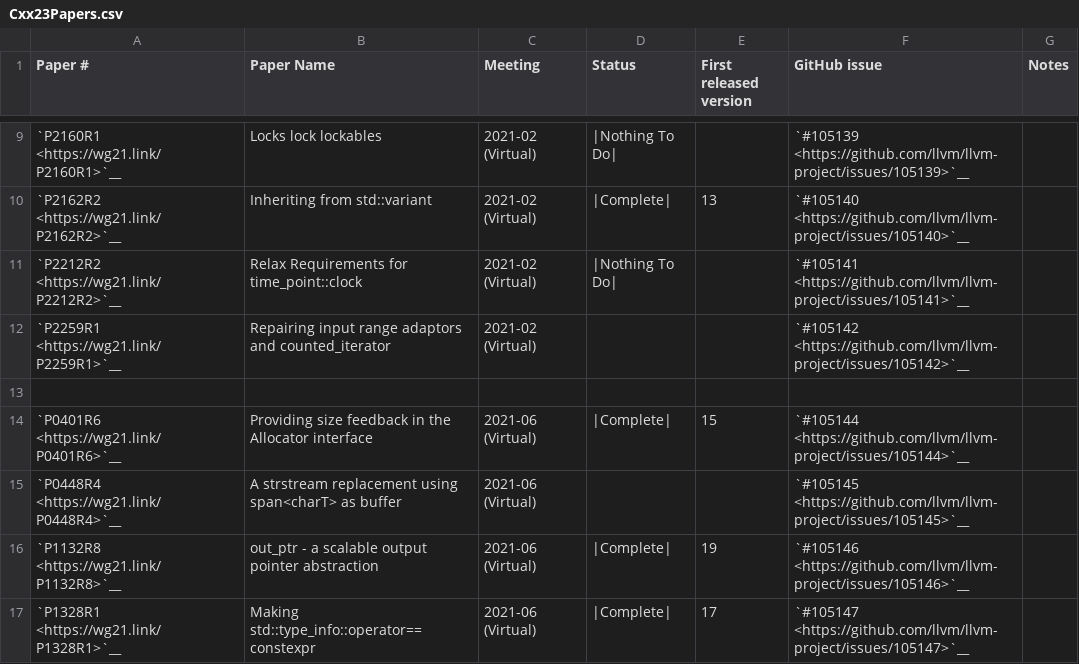
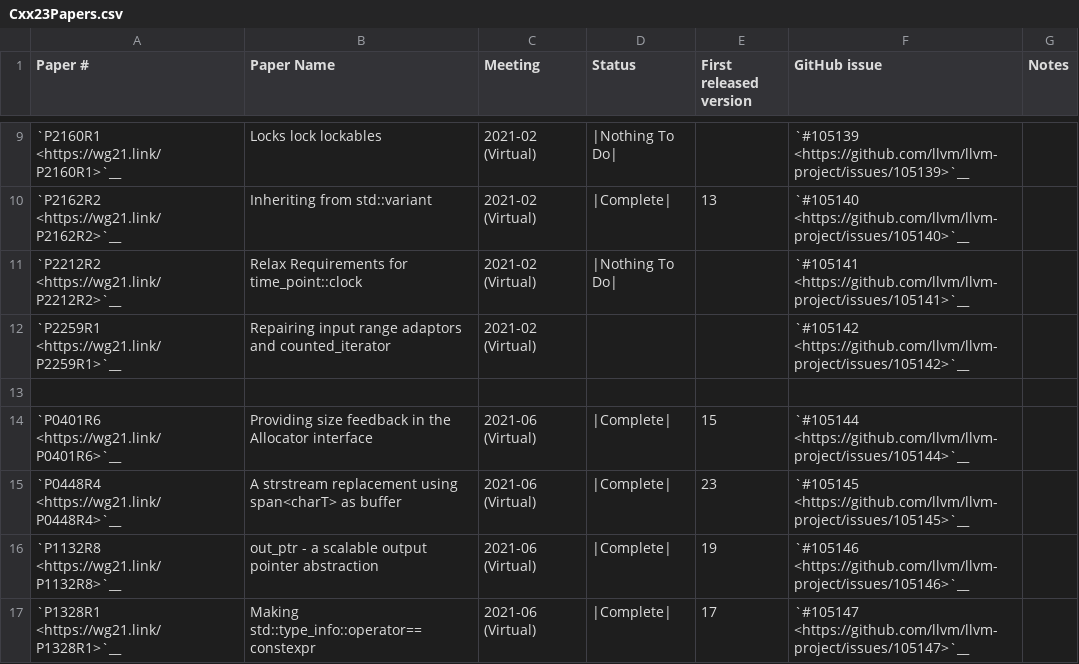
Before and after one commit to H-G-Hristov/llvm-project, a CSV file: libcxx/docs/Status/Cxx23Papers.csv, drawn as a sheet; only a part is shown, gaps mark what is left out.

```diff
--- a/libcxx/docs/Status/Cxx23Papers.csv
+++ b/libcxx/docs/Status/Cxx23Papers.csv
@@ -14,3 +14,3 @@
 "`P0401R6 <https://wg21.link/P0401R6>`__","Providing size feedback in the Allocator interface","2021-06 (Virtual)","|Complete|","15","`#105144 <https://github.com/llvm/llvm-project/issues/105144>`__",""
-"`P0448R4 <https://wg21.link/P0448R4>`__","A strstream replacement using span<charT> as buffer","2021-06 (Virtual)","","","`#105145 <https://github.com/llvm/llvm-project/issues/105145>`__",""
+"`P0448R4 <https://wg21.link/P0448R4>`__","A strstream replacement using span<charT> as buffer","2021-06 (Virtual)","|Complete|","23","`#105145 <https://github.com/llvm/llvm-project/issues/105145>`__",""
 "`P1132R8 <https://wg21.link/P1132R8>`__","out_ptr - a scalable output pointer abstraction","2021-06 (Virtual)","|Complete|","19","`#105146 <https://github.com/llvm/llvm-project/issues/105146>`__",""
```
Also changed, not shown: 4 other files.
